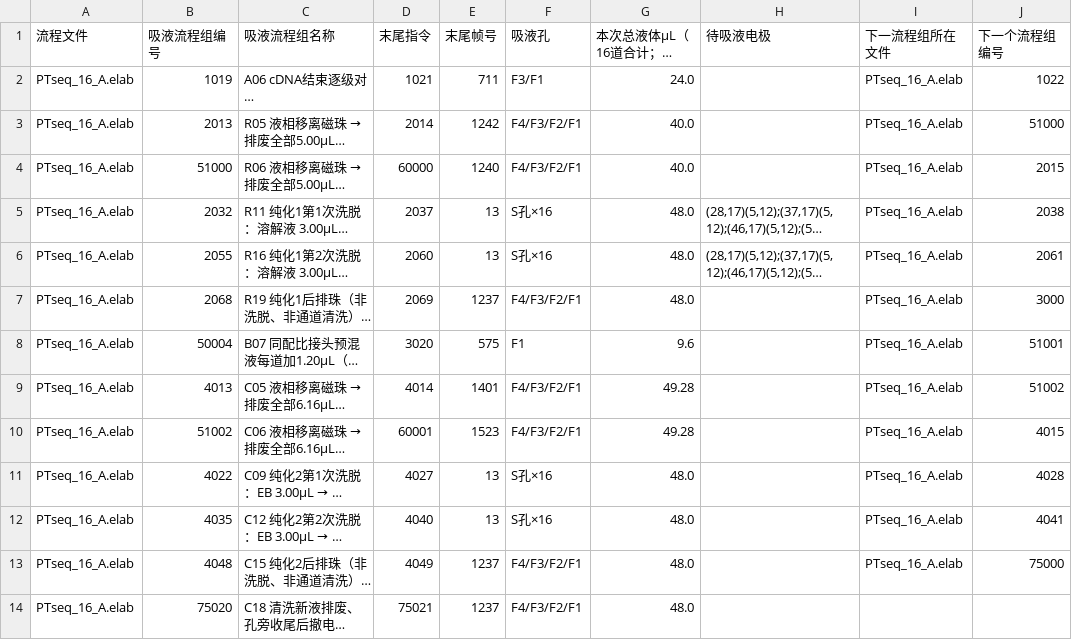
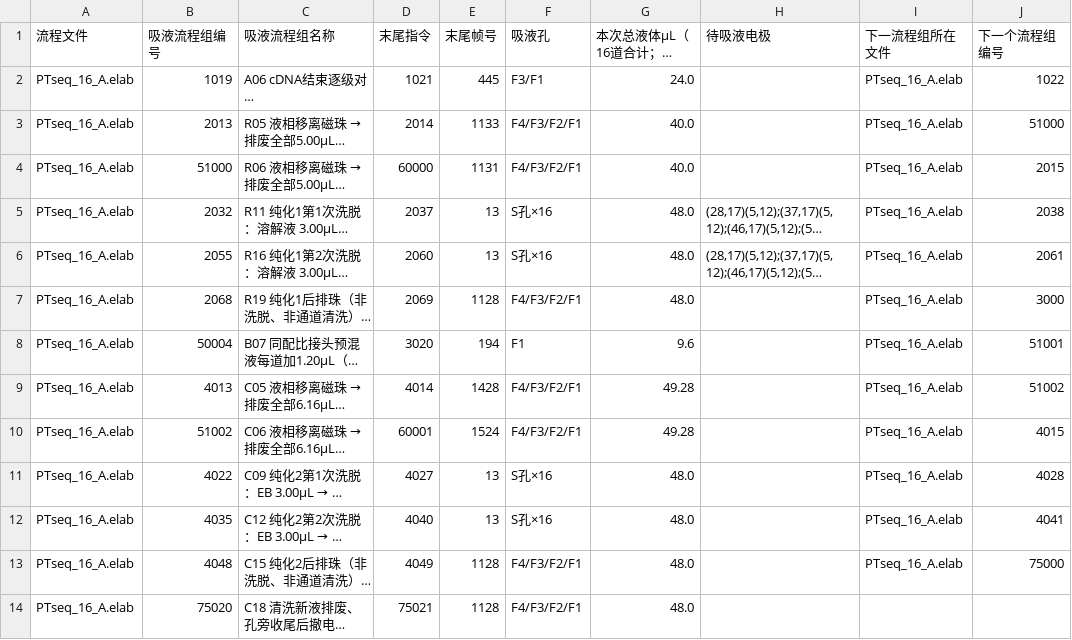
Before and after one commit to yoshnii/TFT_scripts, a CSV file: projects/PTseq_SIRO16_A_10x/手工吸液顺序.csv, drawn as a sheet; only a part is shown; long unchanged cells end in …; the diff names each change by its address in the sheet, - before the commit and + after, or states it on an @@ line.

```diff
--- a/projects/PTseq_SIRO16_A_10x/手工吸液顺序.csv
+++ b/projects/PTseq_SIRO16_A_10x/手工吸液顺序.csv
-E2 (末尾帧号): 711
+E2 (末尾帧号): 445
-E3 (末尾帧号): 1242
+E3 (末尾帧号): 1133
-E4 (末尾帧号): 1240
+E4 (末尾帧号): 1131
-E7 (末尾帧号): 1237
+E7 (末尾帧号): 1128
-E8 (末尾帧号): 575
+E8 (末尾帧号): 194
-E9 (末尾帧号): 1401
+E9 (末尾帧号): 1428
-E10 (末尾帧号): 1523
+E10 (末尾帧号): 1524
-E13:E14 (末尾帧号): 1237
+E13:E14 (末尾帧号): 1128
```
Also changed, not shown: 10 other files.
